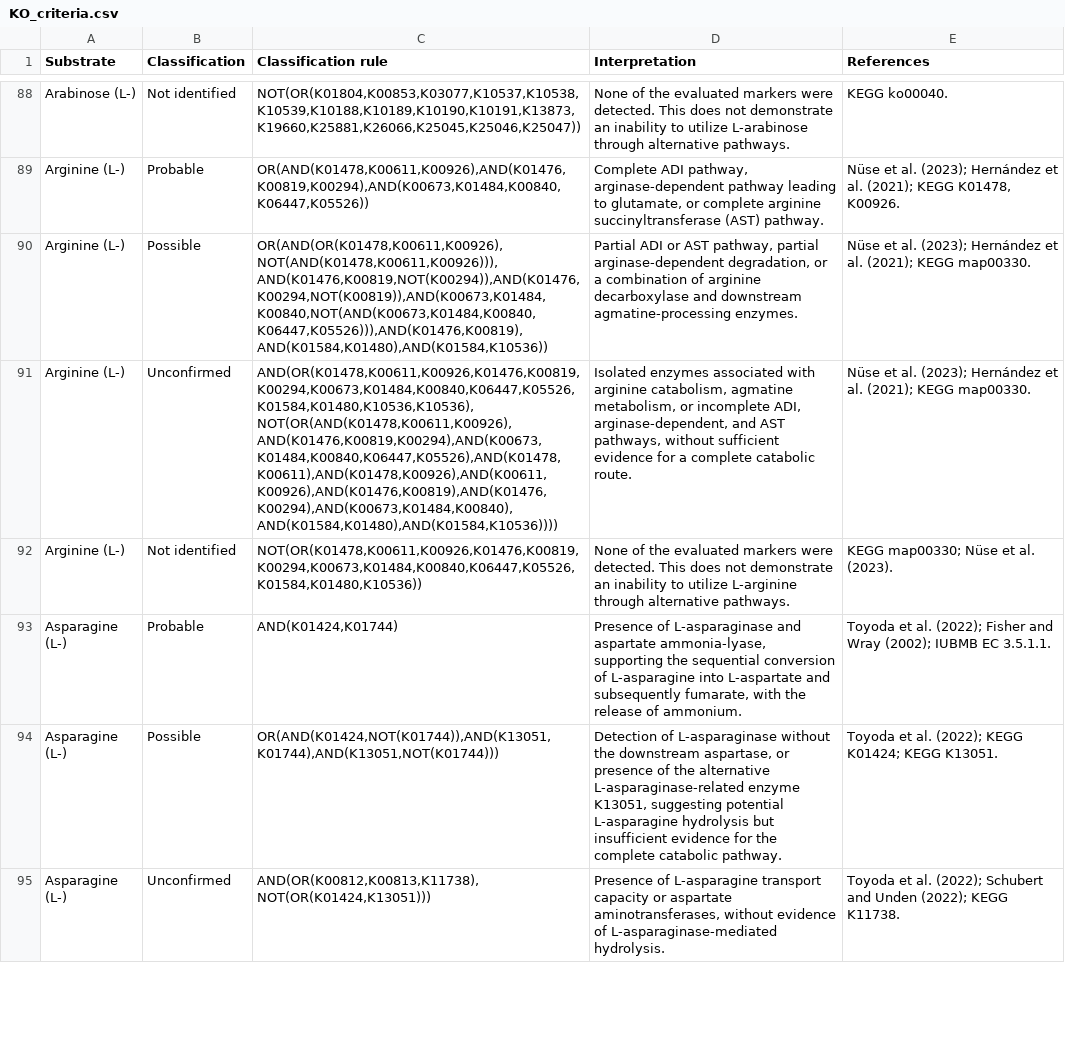
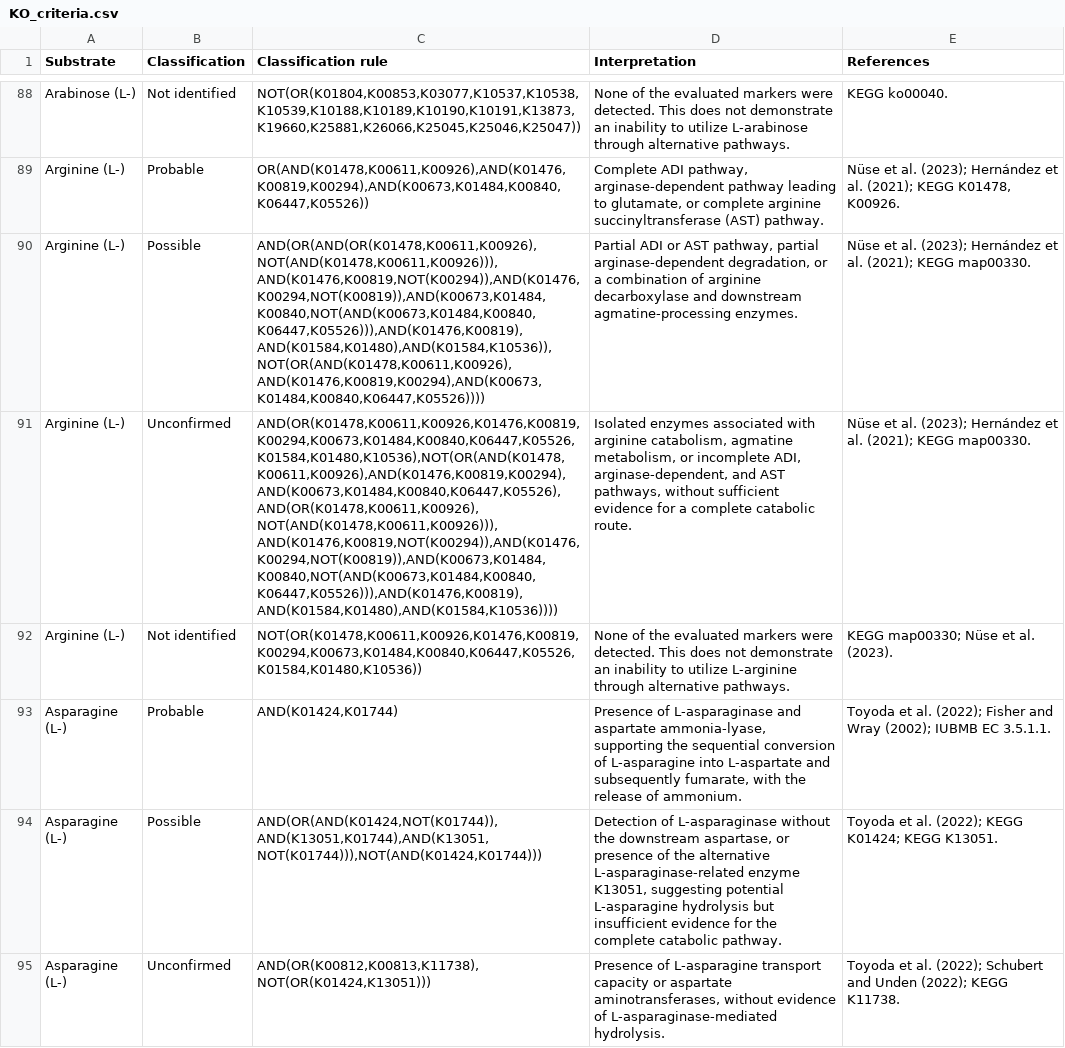
Before and after one commit to JhonSuescu/KEGG-based-substrate-utilization-inference, a CSV file: KO_criteria.csv, drawn as a sheet; only a part is shown, gaps mark what is left out; the diff covers the shown part only; the diff names each change by its address in the sheet, - before the commit and + after, or states it on an @@ line.

Commit message:
Add files via upload

```diff
--- a/KO_criteria.csv
+++ b/KO_criteria.csv
-C90 (Classification rule): OR(AND(OR(K01478,K00611,K00926),NOT(AND(K01478,K00611,K00926))),AND(K01476,K00819,NOT(K00294)),AND(K01476,K00294,NOT(K00819)),AND(K00673,K01484,K00840,NOT(AND(K00673,K01484,K00840,K06447,K05526))),AND(K01476,K00819),AND(K01584,K01480),AND(K01584,K10536))
+C90 (Classification rule): AND(OR(AND(OR(K01478,K00611,K00926),NOT(AND(K01478,K00611,K00926))),AND(K01476,K00819,NOT(K00294)),AND(K01476,K00294,NOT(K00819)),AND(K00673,K01484,K00840,NOT(AND(K00673,K01484,K00840,K06447,K05526))),AND(K01476,K00819),AND(K01584,K01480),AND(K01584,K10536)),NOT(OR(AND(K01478,K00611,K00926),AND(K01476,K00819,K00294),AND(K00673,K01484,K00840,K06447,K05526))))
-C91 (Classification rule): AND(OR(K01478,K00611,K00926,K01476,K00819,K00294,K00673,K01484,K00840,K06447,K05526,K01584,K01480,K10536,K10536),NOT(OR(AND(K01478,K00611,K00926),AND(K01476,K00819,K00294),AND(K00673,K01484,K00840,K06447,K05526),AND(K01478,K00611),AND(K01478,K00926),AND(K00611,K00926),AND(K01476,K00819),AND(K01476,K00294),AND(K00673,K01484,K00840),AND(K01584,K01480),AND(K01584,K10536))))
+C91 (Classification rule): AND(OR(K01478,K00611,K00926,K01476,K00819,K00294,K00673,K01484,K00840,K06447,K05526,K01584,K01480,K10536),NOT(OR(AND(K01478,K00611,K00926),AND(K01476,K00819,K00294),AND(K00673,K01484,K00840,K06447,K05526),AND(OR(K01478,K00611,K00926),NOT(AND(K01478,K00611,K00926))),AND(K01476,K00819,NOT(K00294)),AND(K01476,K00294,NOT(K00819)),AND(K00673,K01484,K00840,NOT(AND(K00673,K01484,K00840,K06447,K05526))),AND(K01476,K00819),AND(K01584,K01480),AND(K01584,K10536))))
-C94 (Classification rule): OR(AND(K01424,NOT(K01744)),AND(K13051,K01744),AND(K13051,NOT(K01744)))
+C94 (Classification rule): AND(OR(AND(K01424,NOT(K01744)),AND(K13051,K01744),AND(K13051,NOT(K01744))),NOT(AND(K01424,K01744)))
```
Also changed, not shown: 16 edited cells elsewhere in this file.
